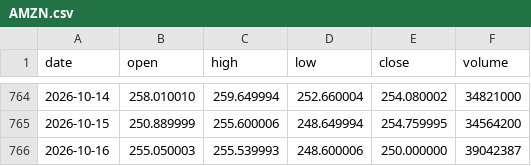
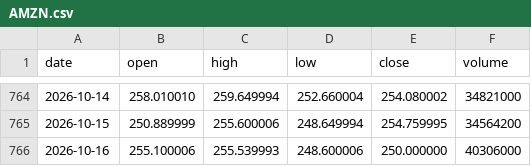
Before and after one commit to lenaxia/ai-trading, a CSV file: forward/data/AMZN.csv, drawn as a sheet; only a part is shown, gaps mark what is left out.

```diff
--- a/forward/data/AMZN.csv
+++ b/forward/data/AMZN.csv
@@ -765,2 +765,2 @@ date,open,high,low,close,volume
 2026-10-15,250.889999,255.600006,248.649994,254.759995,34564200
-2026-10-16,255.050003,255.539993,248.600006,250.000000,39042387
+2026-10-16,255.100006,255.539993,248.600006,250.000000,40306000
```
Also changed, not shown: forward/data/AAPL.csv, forward/data/AMD.csv, 17 other files.
